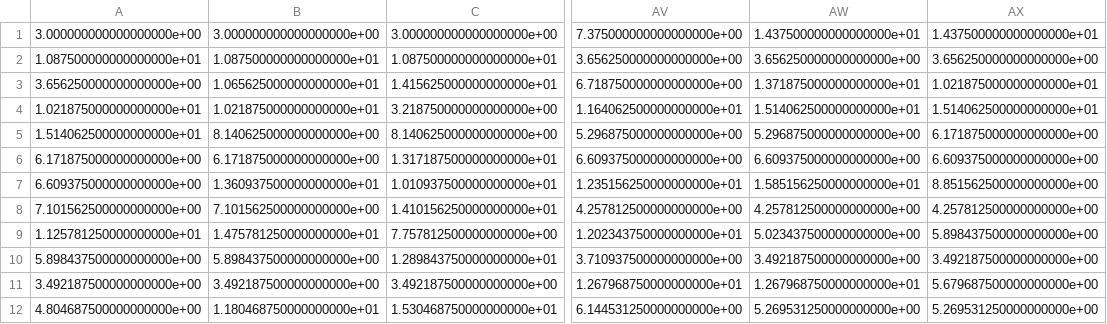
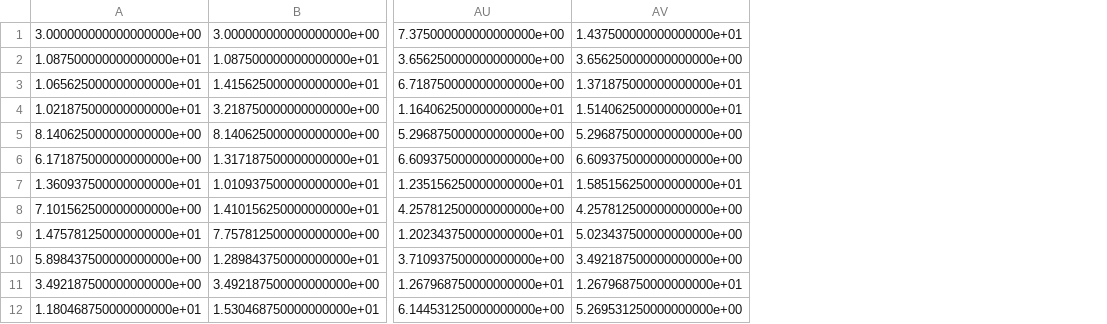
Before and after one commit to jmarcotte227/weld_data_processing, a CSV file: lstm_control/data/v_set/2025_11_19_11_50_06_AL_WLJ_dataset0_v_cmd.csv, drawn as a sheet; only a part is shown, gaps mark what is left out; the diff names each change by its address in the sheet, - before the commit and + after, or states it on an @@ line.

Commit message:
working on fitting models to dataset with 1 element trimmed

```diff
--- a/lstm_control/data/v_set/2025_11_19_11_50_06_AL_WLJ_dataset0_v_cmd.csv
+++ b/lstm_control/data/v_set/2025_11_19_11_50_06_AL_WLJ_dataset0_v_cmd.csv
-column A, rows 1-12: 3.000000000000000000e+00 | 1.087500000000000000e+01 | 3.656250000000000000e+00 | 1.021875000000000000e+01 | 1.514062500000000000e+01 | 6.171875000000000000e+00 | 6.609375000000000000e+00 | 7.101562500000000000e+00 | 1.125781250000000000e+01 | 5.898437500000000000e+00 | 3.492187500000000000e+00 | 4.804687500000000000e+00
-column AX, rows 1-12: 1.437500000000000000e+01 | 3.656250000000000000e+00 | 1.021875000000000000e+01 | 1.514062500000000000e+01 | 6.171875000000000000e+00 | 6.609375000000000000e+00 | 8.851562500000000000e+00 | 4.257812500000000000e+00 | 5.898437500000000000e+00 | 3.492187500000000000e+00 | 5.679687500000000000e+00 | 5.269531250000000000e+00
```
Also changed, not shown: lstm_control/data/calc_dh/2025_11_19_11_50_06_AL_WLJ_dataset0_dh.csv, lstm_control/data/calc_dh/2025_11_19_12_20_00_AL_WLJ_dataset1_dh.csv, 24 other files.
